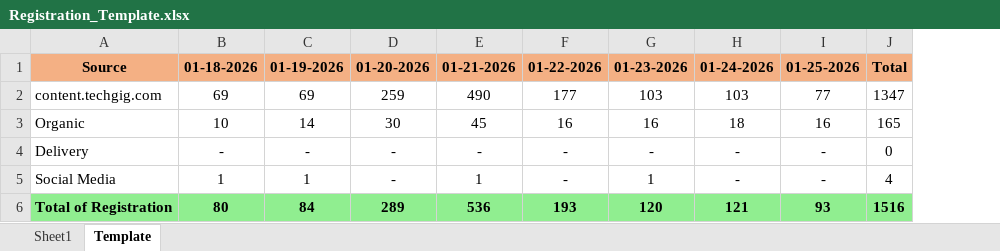
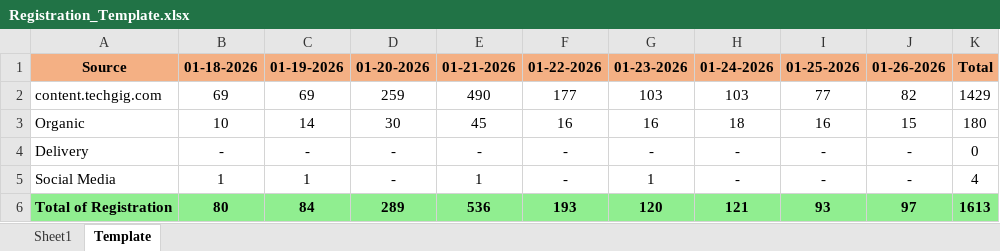
Before and after one commit to anjali02coolboots/Registration_automation_system, an Excel workbook: Registration_Template.xlsx, sheet Template, drawn as a sheet; values as stored, in another font and other column widths than the file's, no borders; addresses are those after the commit; the diff names each change by its address in the sheet, - before the commit and + after, or states it on an @@ line.

```diff
--- a/Registration_Template.xlsx (sheet Template)
+++ b/Registration_Template.xlsx (sheet Template)
+column J, rows 1-6: 01-26-2026 | 82 | 15 | - | - | 97
-K2: 1347
+K2: 1429
-K3: 165
+K3: 180
-K6: 1516
+K6: 1613
```
Also changed, not shown: sheet Sheet1.
